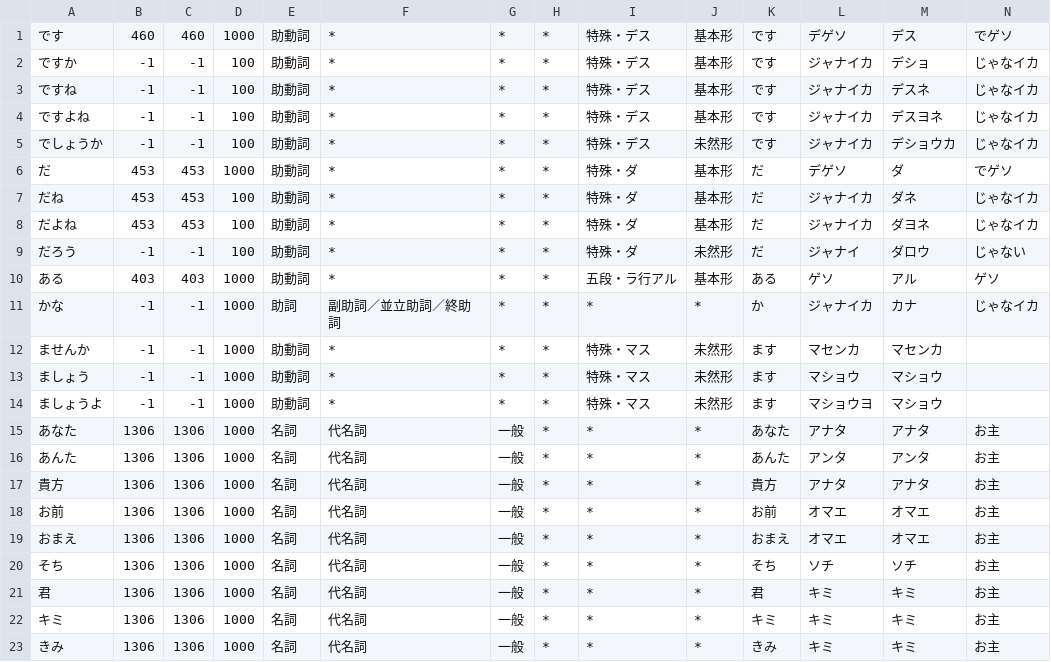
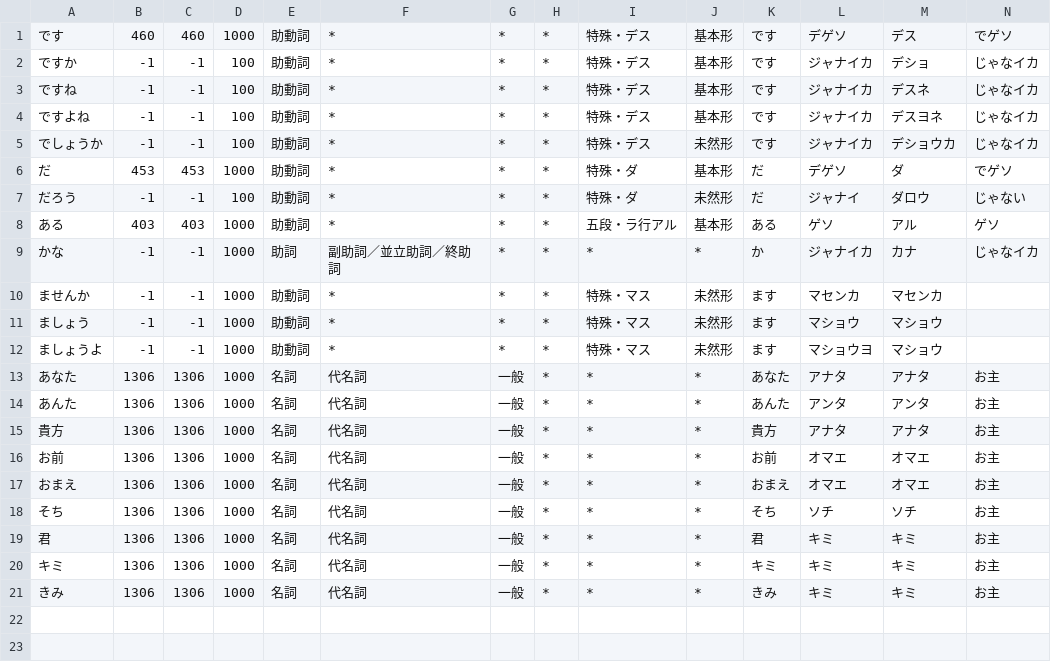
Before and after one commit to tomill/Acme-Ikamusume, a CSV file: dat/ika.csv, drawn as a sheet; only a part is shown; rows hold the shown columns only; the diff names each change by its address in the sheet, - before the commit and + after, or states it on an @@ line.

```diff
--- a/dat/ika.csv
+++ b/dat/ika.csv
-row 7: だね | 453 | 453 | 100 | 助動詞 | * | * | * | 特殊・ダ | 基本形 | だ | ジャナイカ | ダネ | じゃなイカ
-row 8: だよね | 453 | 453 | 100 | 助動詞 | * | * | * | 特殊・ダ | 基本形 | だ | ジャナイカ | ダヨネ | じゃなイカ
```
Also changed, not shown: 3 other files.
